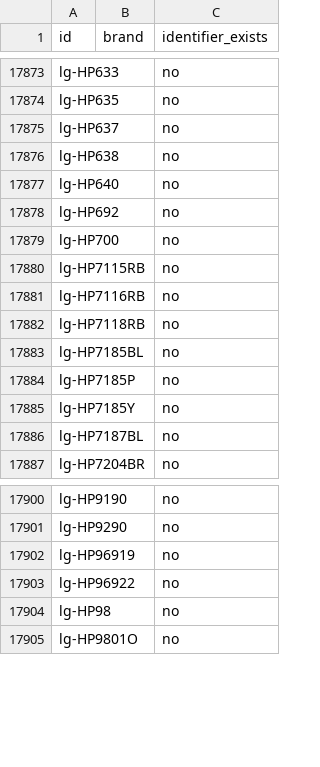
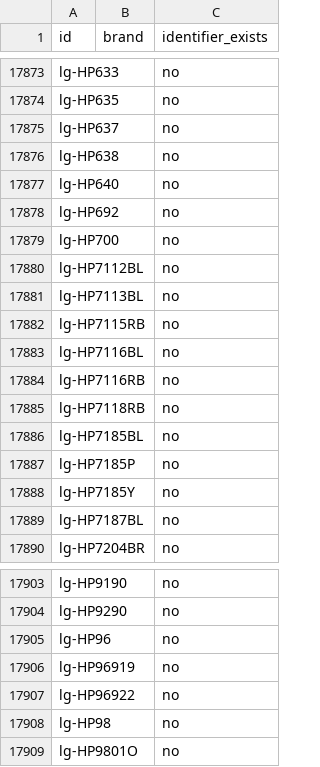
Before and after one commit to enagrosvit-beep/pub, a TSV file: audyt-1680/dofid-Гарбуз.tsv, drawn as a sheet; only a part is shown, gaps mark what is left out; the diff names each change by its address in the sheet, - before the commit and + after, or states it on an @@ line.

```diff
--- a/audyt-1680/dofid-Гарбуз.tsv
+++ b/audyt-1680/dofid-Гарбуз.tsv
+row 17880: lg-HP7112BL |  | no
+row 17881: lg-HP7113BL |  | no
+row 17883: lg-HP7116BL |  | no
+row 17905: lg-HP96 |  | no
```
Also changed, not shown: 1 other file.
